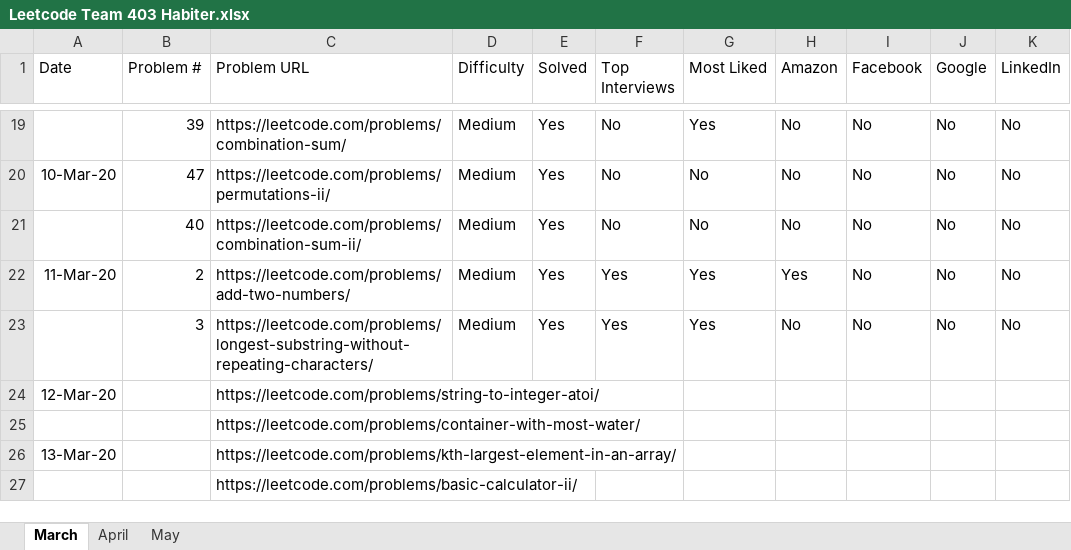
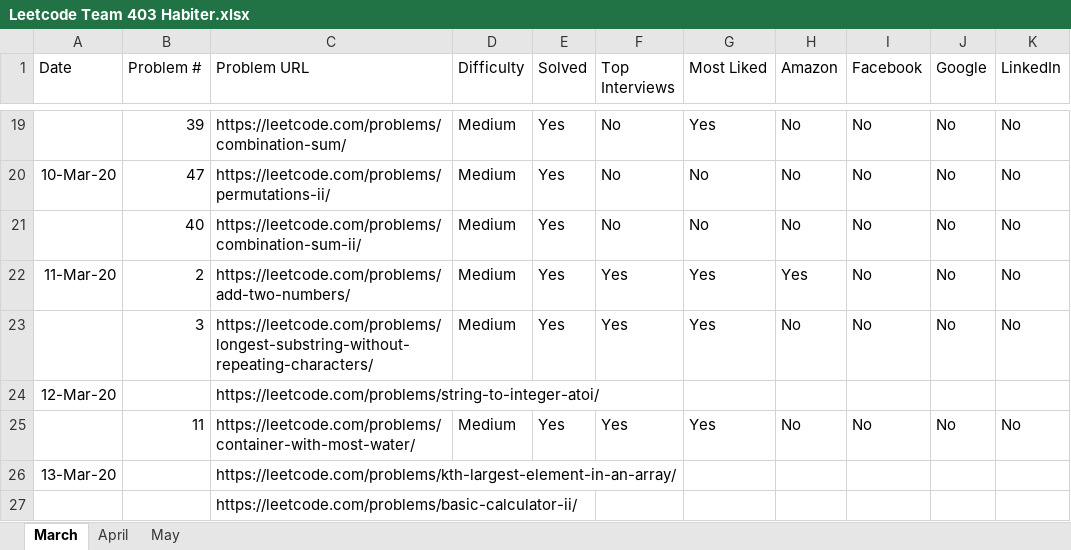
Before and after one commit to fahim0120/leetcode, an Excel workbook: Leetcode Team 403 Habiter.xlsx, sheet March, drawn as a sheet; only a part is shown, gaps mark what is left out; values as stored, in another font and other column widths than the file's, no borders; table styles not drawn; removed rows and columns are numbered as before the commit, all else as after; the diff names each change by its address in the sheet, - before the commit and + after, or states it on an @@ line.

Commit message:
problem 11 max area using two pointers.

```diff
--- a/Leetcode Team 403 Habiter.xlsx (sheet March)
+++ b/Leetcode Team 403 Habiter.xlsx (sheet March)
-row 25:  |  | https://leetcode.com/problems/container-with-most-water/
+row 25:  | 11 | https://leetcode.com/problems/container-with-most-water/ | Medium | Yes | Yes | Yes | No | No | No | No
```
Also changed, not shown: sheet May, 1 other file.
